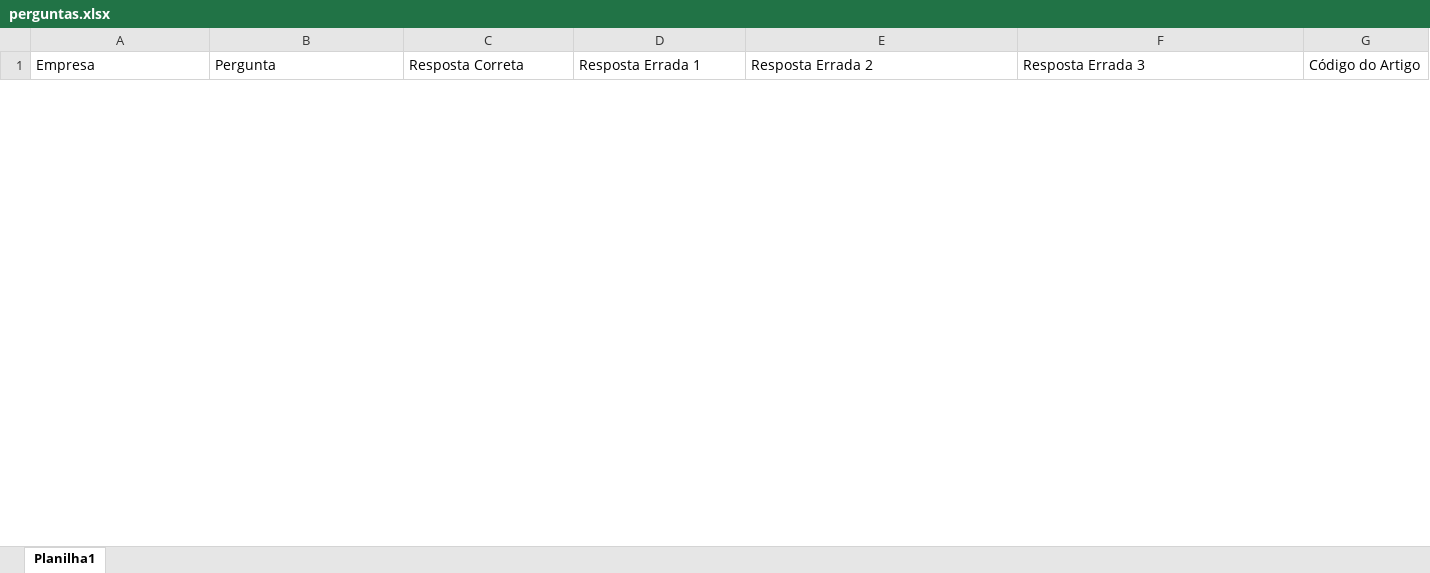
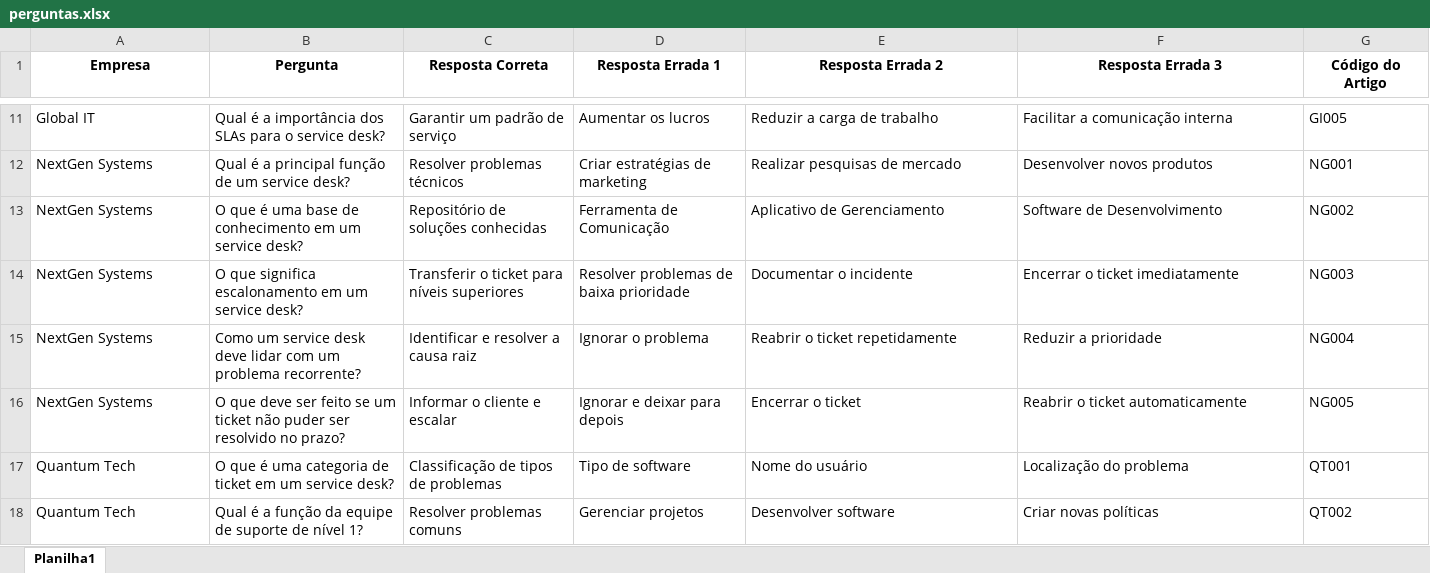
Before and after one commit to GuilhermeSavioRibas/letramento-digital-quiz, an Excel workbook: perguntas.xlsx, sheet Planilha1, drawn as a sheet; only a part is shown, gaps mark what is left out; values as stored, in another font and other column widths than the file's, no borders; the diff covers the shown part only; the diff names each change by its address in the sheet, - before the commit and + after, or states it on an @@ line.

```diff
--- a/perguntas.xlsx (sheet Planilha1)
+++ b/perguntas.xlsx (sheet Planilha1)
@@ A1:G1 bold: off → on, alignment: left → center @@
+row 11: Global IT | Qual é a importância dos SLAs para o service desk? | Garantir um padrão de serviço | Aumentar os lucros | Reduzir a carga de trabalho | Facilitar a comunicação interna | GI005
+row 12: NextGen Systems | Qual é a principal função de um service desk? | Resolver problemas técnicos | Criar estratégias de marketing | Realizar pesquisas de mercado | Desenvolver novos produtos | NG001
+row 13: NextGen Systems | O que é uma base de conhecimento em um service desk? | Repositório de soluções conhecidas | Ferramenta de Comunicação | Aplicativo de Gerenciamento | Software de Desenvolvimento | NG002
+row 14: NextGen Systems | O que significa escalonamento em um service desk? | Transferir o ticket para níveis superiores | Resolver problemas de baixa prioridade | Documentar o incidente | Encerrar o ticket imediatamente | NG003
+row 15: NextGen Systems | Como um service desk deve lidar com um problema recorrente? | Identificar e resolver a causa raiz | Ignorar o problema | Reabrir o ticket repetidamente | Reduzir a prioridade | NG004
+row 16: NextGen Systems | O que deve ser feito se um ticket não puder ser resolvido no prazo? | Informar o cliente e escalar | Ignorar e deixar para depois | Encerrar o ticket | Reabrir o ticket automaticamente | NG005
+row 17: Quantum Tech | O que é uma categoria de ticket em um service desk? | Classificação de tipos de problemas | Tipo de software | Nome do usuário | Localização do problema | QT001
+row 18: Quantum Tech | Qual é a função da equipe de suporte de nível 1? | Resolver problemas comuns | Gerenciar projetos | Desenvolver software | Criar novas políticas | QT002
```
Also changed, not shown: 17 added rows and 6 removed rows elsewhere in this sheet, 1 other file.
